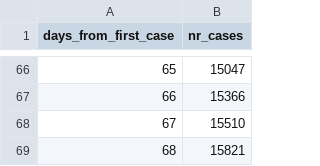
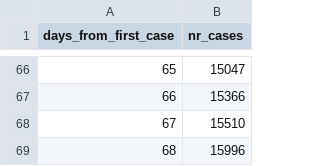
Before and after one commit to mbiesiad/COVID-19-World-Data, a CSV file: poland.csv, drawn as a sheet; only a part is shown, gaps mark what is left out.

Commit message:
update poland.csv
updated 2020-5-10 (pm)

```diff
--- a/poland.csv
+++ b/poland.csv
@@ -68,2 +68,2 @@ days_from_first_case,nr_cases
 67,15510
-68,15821
+68,15996
```
